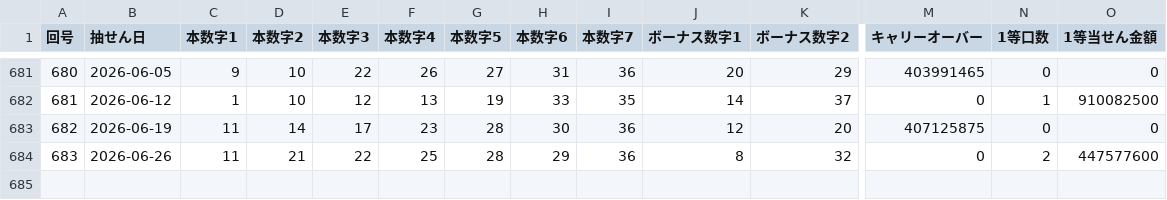
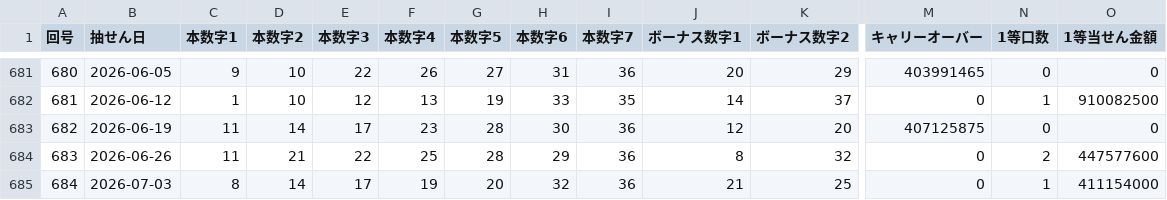
Before and after one commit to wakanaaargajagk633674/lotoloto, a CSV file: data/analysis/loto7_draws_japanese.csv, drawn as a sheet; only a part is shown, gaps mark what is left out; rows hold the shown columns only; the diff names each change by its address in the sheet, - before the commit and + after, or states it on an @@ line.

```diff
--- a/data/analysis/loto7_draws_japanese.csv
+++ b/data/analysis/loto7_draws_japanese.csv
+row 685: 684 | 2026-07-03 | 8 | 14 | 17 | 19 | 20 | 32 | 36 | 21 | 25 | 0 | 1 | 411154000
```
Also changed, not shown: data/analysis/loto7_prize_tiers.csv, data/processed/loto7_draws.csv, 36 other files.
